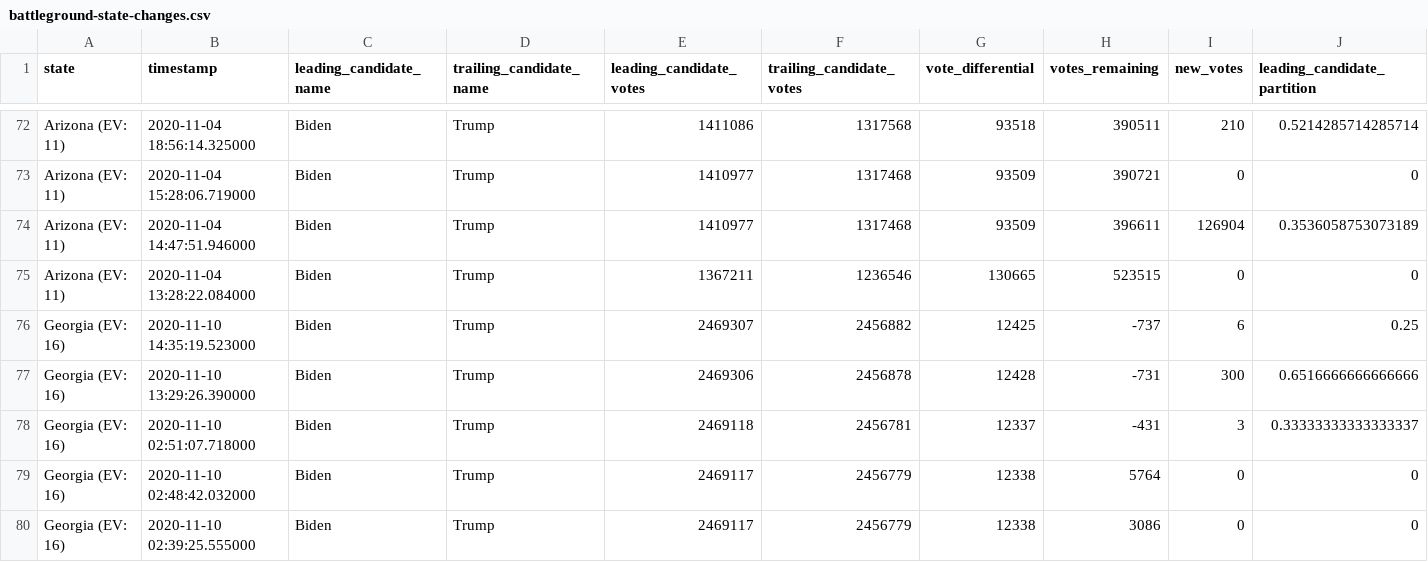
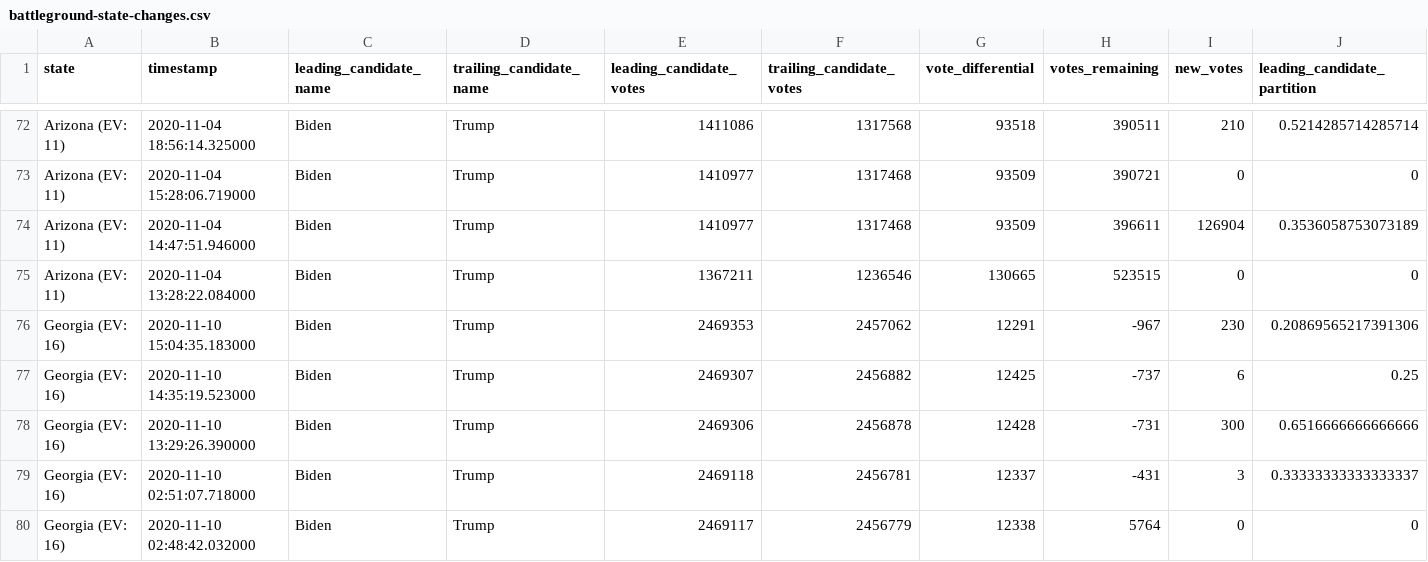
Before and after one commit to DanSimon/nyt-2020-election-scraper, a CSV file: battleground-state-changes.csv, drawn as a sheet; only a part is shown, gaps mark what is left out; the shorter side is filled out with more unchanged rows; rows hold the shown columns only; the diff names each change by its address in the sheet, - before the commit and + after, or states it on an @@ line.

```diff
--- a/battleground-state-changes.csv
+++ b/battleground-state-changes.csv
+row 76: Georgia (EV: 16) | 2020-11-10 15:04:35.183000 | Biden | Trump | 2469353 | 2457062 | 12291 | -967 | 230 | 0.20869565217391306
```
Also changed, not shown: 4 other files.
